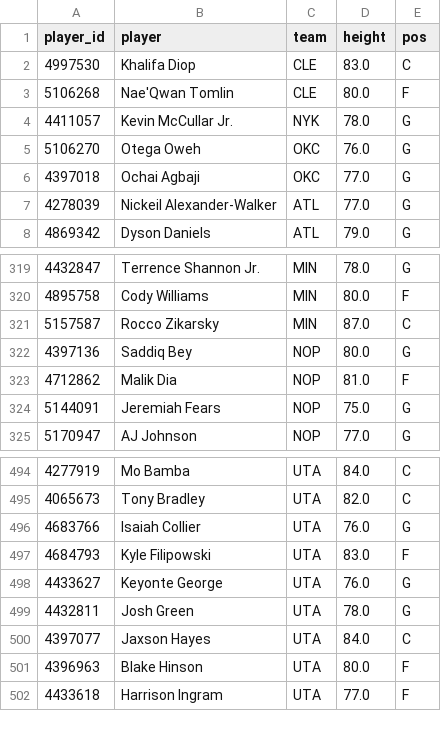
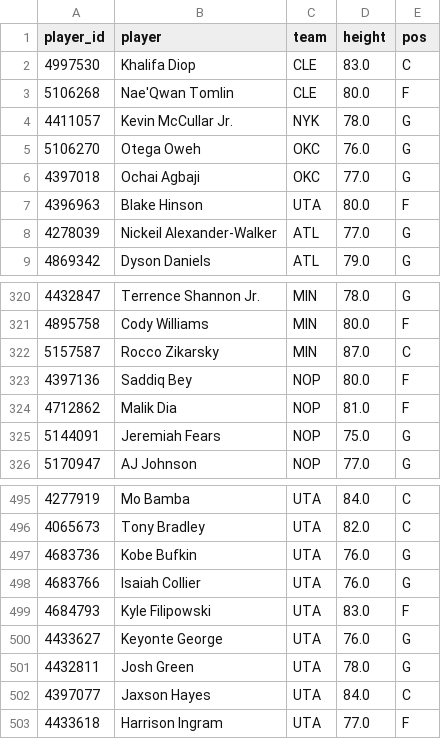
Before and after one commit to Abs-23/nba-prop-engine, a CSV file: data/players.csv, drawn as a sheet; only a part is shown, gaps mark what is left out.

```diff
--- a/data/players.csv
+++ b/data/players.csv
@@ -6,2 +6,3 @@ player_id,player,team,height,pos
 4397018,Ochai Agbaji,OKC,77.0,G
+4396963,Blake Hinson,UTA,80.0,F
 4278039,Nickeil Alexander-Walker,ATL,77.0,G
@@ -321,3 +322,3 @@ player_id,player,team,height,pos
 5157587,Rocco Zikarsky,MIN,87.0,C
-4397136,Saddiq Bey,NOP,80.0,G
+4397136,Saddiq Bey,NOP,80.0,F
 4712862,Malik Dia,NOP,81.0,F
@@ -495,2 +496,3 @@ player_id,player,team,height,pos
 4065673,Tony Bradley,UTA,82.0,C
+4683736,Kobe Bufkin,UTA,76.0,G
 4683766,Isaiah Collier,UTA,76.0,G
@@ -500,3 +502,2 @@ player_id,player,team,height,pos
 4397077,Jaxson Hayes,UTA,84.0,C
-4396963,Blake Hinson,UTA,80.0,F
 4433618,Harrison Ingram,UTA,77.0,F
```
Also changed, not shown: data/games.csv, data/lineups_history.csv, 7 other files.
